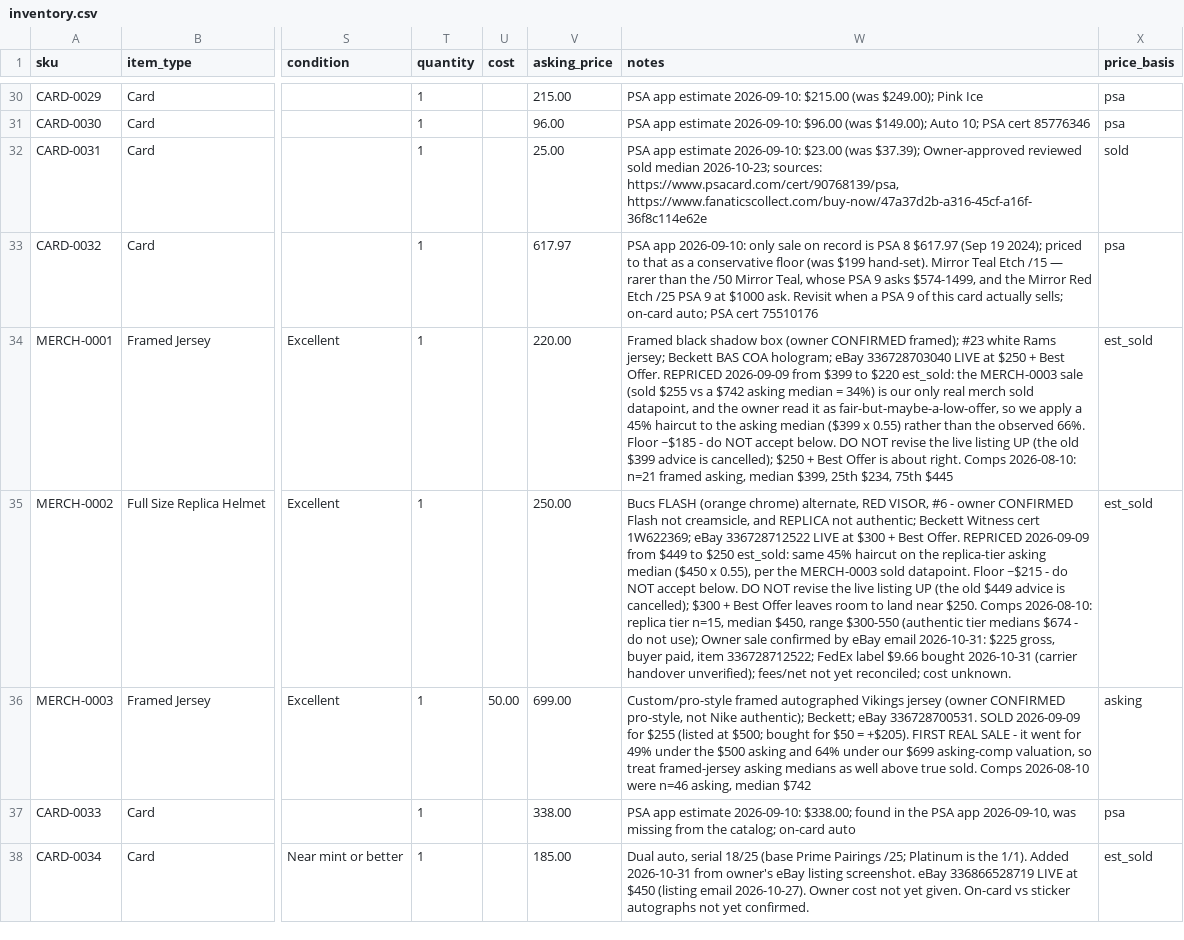
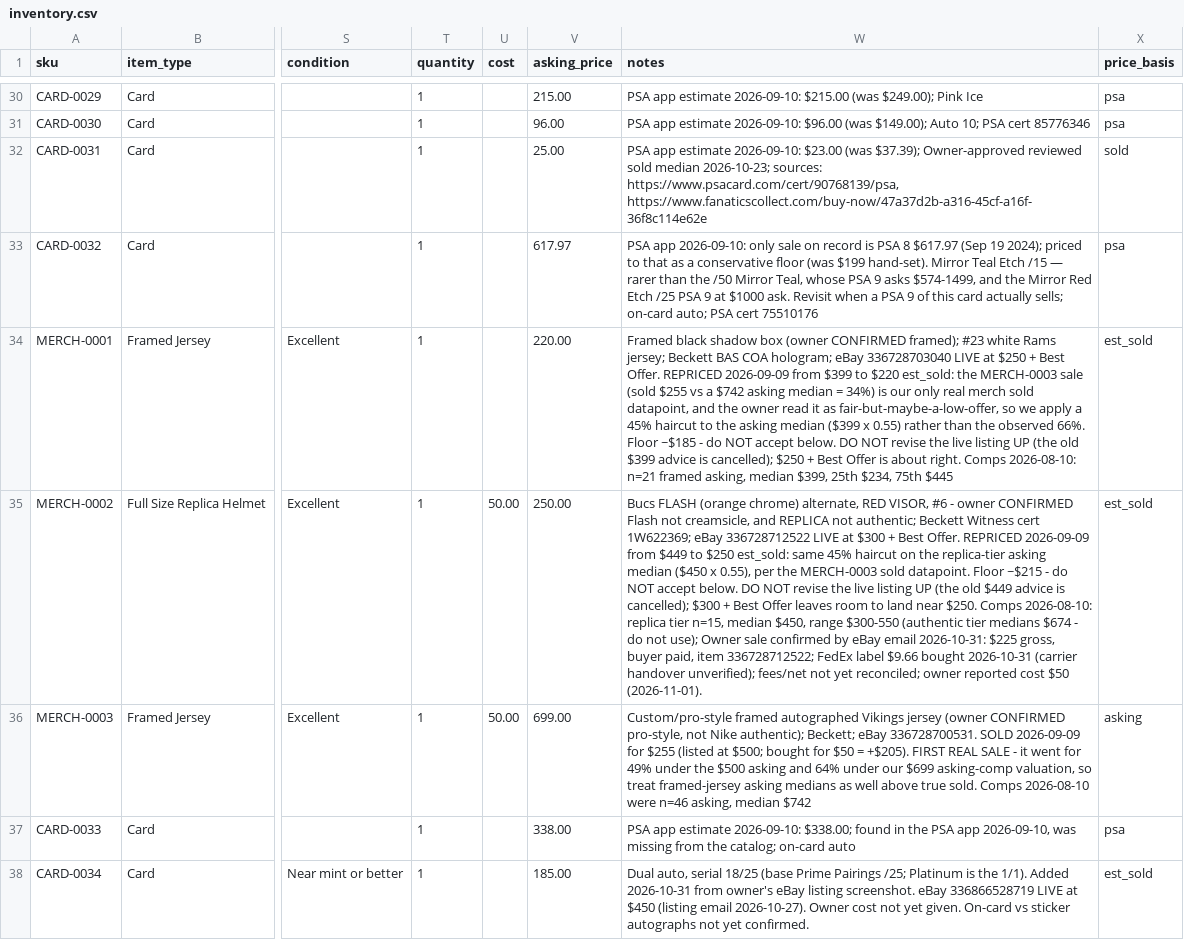
Before and after one commit to mcdermottj639/Ebay, a CSV file: data/inventory.csv, drawn as a sheet; only a part is shown, gaps mark what is left out; the diff names each change by its address in the sheet, - before the commit and + after, or states it on an @@ line.

```diff
--- a/data/inventory.csv
+++ b/data/inventory.csv
-U35 (cost): (empty)
+U35 (cost): 50.00
-W35 (notes): …yet reconciled; cost unknown.
+W35 (notes): …yet reconciled; owner reported cost $50 (2026-11-01).
```
Also changed, not shown: 3 other files.
